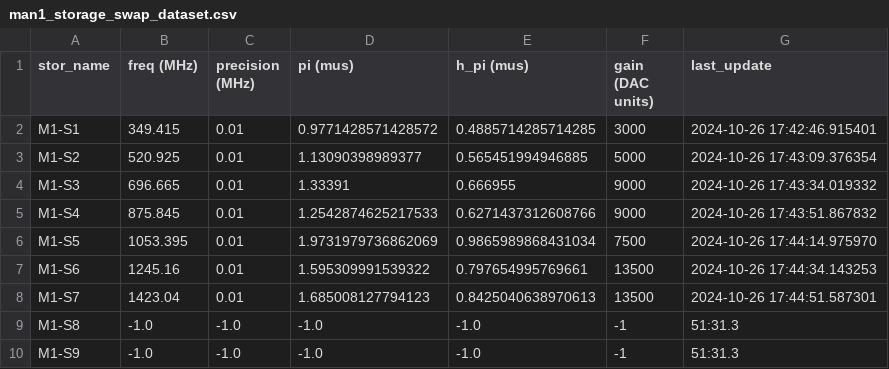
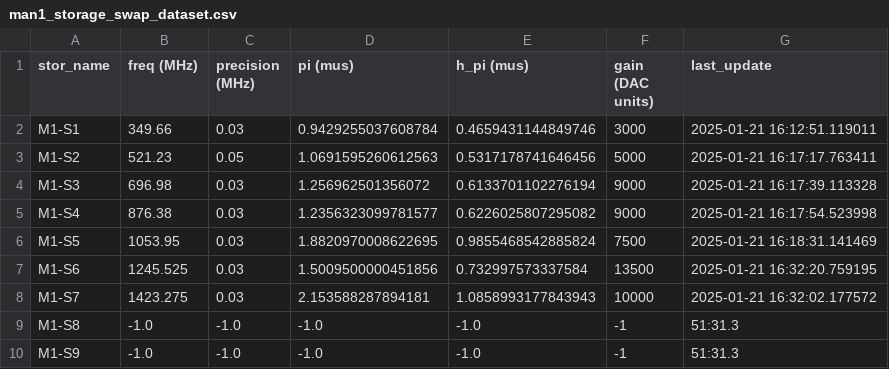
Before and after one commit to SchusterLab/multimode_expts, a CSV file: man1_storage_swap_dataset.csv, drawn as a sheet; only a part is shown; the diff covers the shown part only.

```diff
--- a/man1_storage_swap_dataset.csv
+++ b/man1_storage_swap_dataset.csv
@@ -1,9 +1,9 @@
 stor_name,freq (MHz),precision (MHz),pi (mus),h_pi (mus),gain (DAC units),last_update
-M1-S1,349.415,0.01,0.9771428571428572,0.4885714285714285,3000,2024-10-26 17:42:46.915401
-M1-S2,520.925,0.01,1.13090398989377,0.565451994946885,5000,2024-10-26 17:43:09.376354
-M1-S3,696.665,0.01,1.33391,0.666955,9000,2024-10-26 17:43:34.019332
-M1-S4,875.845,0.01,1.2542874625217533,0.6271437312608766,9000,2024-10-26 17:43:51.867832
-M1-S5,1053.395,0.01,1.9731979736862069,0.9865989868431034,7500,2024-10-26 17:44:14.975970
-M1-S6,1245.16,0.01,1.595309991539322,0.797654995769661,13500,2024-10-26 17:44:34.143253
-M1-S7,1423.04,0.01,1.685008127794123,0.8425040638970613,13500,2024-10-26 17:44:51.587301
+M1-S1,349.66,0.03,0.9429255037608784,0.4659431144849746,3000,2025-01-21 16:12:51.119011
+M1-S2,521.23,0.05,1.0691595260612563,0.5317178741646456,5000,2025-01-21 16:17:17.763411
+M1-S3,696.98,0.03,1.256962501356072,0.6133701102276194,9000,2025-01-21 16:17:39.113328
+M1-S4,876.38,0.03,1.2356323099781577,0.6226025807295082,9000,2025-01-21 16:17:54.523998
+M1-S5,1053.95,0.03,1.8820970008622695,0.9855468542885824,7500,2025-01-21 16:18:31.141469
+M1-S6,1245.525,0.03,1.5009500000451856,0.732997573337584,13500,2025-01-21 16:32:20.759195
+M1-S7,1423.275,0.03,2.153588287894181,1.0858993177843943,10000,2025-01-21 16:32:02.177572
 M1-S8,-1.0,-1.0,-1.0,-1.0,-1,51:31.3
```
Also changed, not shown: 1 added row and 13 edited cells elsewhere in this file, 16 other files.
